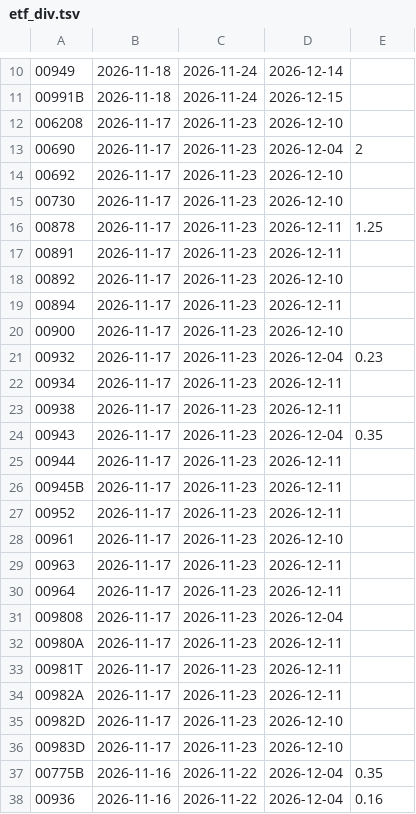
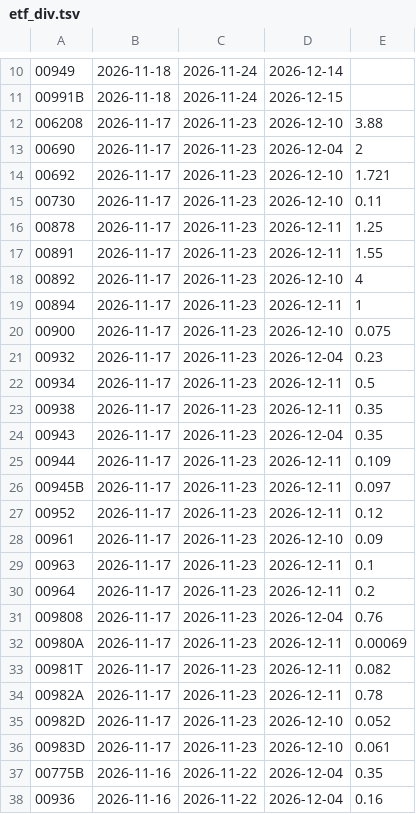
Before and after one commit to tomicahuang/stock-radar, a TSV file: data/cache/etf_div.tsv, drawn as a sheet; only a part is shown, gaps mark what is left out.

```diff
--- a/data/cache/etf_div.tsv
+++ b/data/cache/etf_div.tsv
@@ -11,27 +11,27 @@
 00991B	2026-11-18	2026-11-24	2026-12-15	
-006208	2026-11-17	2026-11-23	2026-12-10	
+006208	2026-11-17	2026-11-23	2026-12-10	3.88
 00690	2026-11-17	2026-11-23	2026-12-04	2
-00692	2026-11-17	2026-11-23	2026-12-10	
-00730	2026-11-17	2026-11-23	2026-12-10	
+00692	2026-11-17	2026-11-23	2026-12-10	1.721
+00730	2026-11-17	2026-11-23	2026-12-10	0.11
 00878	2026-11-17	2026-11-23	2026-12-11	1.25
-00891	2026-11-17	2026-11-23	2026-12-11	
-00892	2026-11-17	2026-11-23	2026-12-10	
-00894	2026-11-17	2026-11-23	2026-12-11	
-00900	2026-11-17	2026-11-23	2026-12-10	
+00891	2026-11-17	2026-11-23	2026-12-11	1.55
+00892	2026-11-17	2026-11-23	2026-12-10	4
+00894	2026-11-17	2026-11-23	2026-12-11	1
+00900	2026-11-17	2026-11-23	2026-12-10	0.075
 00932	2026-11-17	2026-11-23	2026-12-04	0.23
-00934	2026-11-17	2026-11-23	2026-12-11	
-00938	2026-11-17	2026-11-23	2026-12-11	
+00934	2026-11-17	2026-11-23	2026-12-11	0.5
+00938	2026-11-17	2026-11-23	2026-12-11	0.35
 00943	2026-11-17	2026-11-23	2026-12-04	0.35
-00944	2026-11-17	2026-11-23	2026-12-11	
-00945B	2026-11-17	2026-11-23	2026-12-11	
-00952	2026-11-17	2026-11-23	2026-12-11	
-00961	2026-11-17	2026-11-23	2026-12-10	
-00963	2026-11-17	2026-11-23	2026-12-11	
-00964	2026-11-17	2026-11-23	2026-12-11	
-009808	2026-11-17	2026-11-23	2026-12-04	
-00980A	2026-11-17	2026-11-23	2026-12-11	
-00981T	2026-11-17	2026-11-23	2026-12-11	
-00982A	2026-11-17	2026-11-23	2026-12-11	
-00982D	2026-11-17	2026-11-23	2026-12-10	
-00983D	2026-11-17	2026-11-23	2026-12-10	
+00944	2026-11-17	2026-11-23	2026-12-11	0.109
+00945B	2026-11-17	2026-11-23	2026-12-11	0.097
+00952	2026-11-17	2026-11-23	2026-12-11	0.12
+00961	2026-11-17	2026-11-23	2026-12-10	0.09
+00963	2026-11-17	2026-11-23	2026-12-11	0.1
+00964	2026-11-17	2026-11-23	2026-12-11	0.2
+009808	2026-11-17	2026-11-23	2026-12-04	0.76
+00980A	2026-11-17	2026-11-23	2026-12-11	0.00069
+00981T	2026-11-17	2026-11-23	2026-12-11	0.082
+00982A	2026-11-17	2026-11-23	2026-12-11	0.78
+00982D	2026-11-17	2026-11-23	2026-12-10	0.052
+00983D	2026-11-17	2026-11-23	2026-12-10	0.061
 00775B	2026-11-16	2026-11-22	2026-12-04	0.35
```
Also changed, not shown: data/cache/TX_202611.csv, data/cache/etf_meta.tsv, 7 other files.
